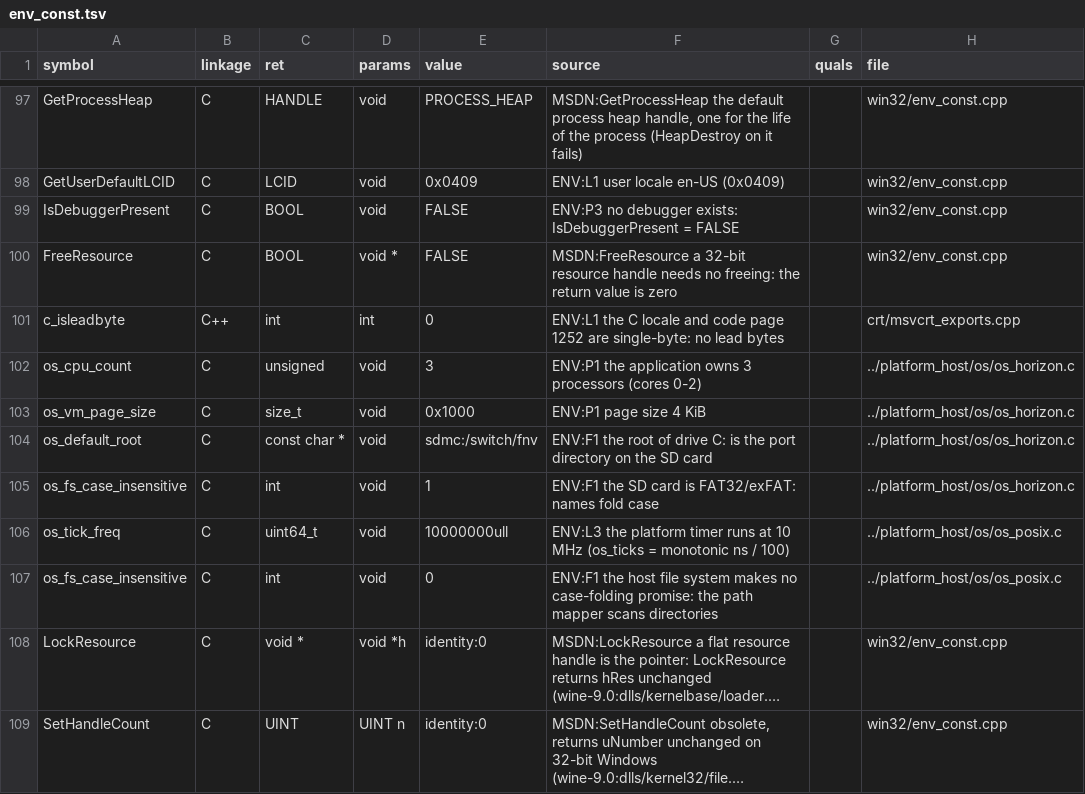
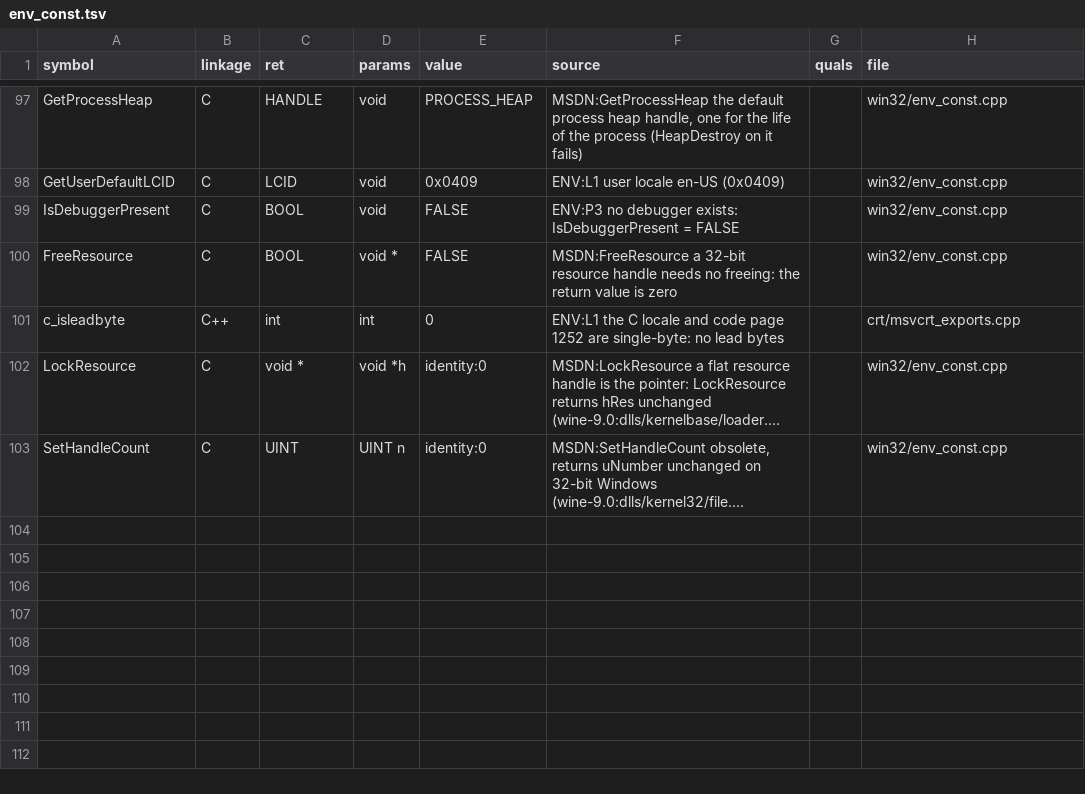
Before and after one commit to toadharvard/nx-agent, a TSV file: ports/fnv-nx/manifest/env_const.tsv, drawn as a sheet; only a part is shown, gaps mark what is left out; long unchanged cells end in …; the diff names each change by its address in the sheet, - before the commit and + after, or states it on an @@ line.

```diff
--- a/ports/fnv-nx/manifest/env_const.tsv
+++ b/ports/fnv-nx/manifest/env_const.tsv
-row 102: os_cpu_count | C | unsigned | void | 3 | ENV:P1 the application owns 3 processors (cores 0-2) |  | ../platform_host/os/os_horizon.c
-row 103: os_vm_page_size | C | size_t | void | 0x1000 | ENV:P1 page size 4 KiB |  | ../platform_host/os/os_horizon.c
-row 104: os_default_root | C | const char * | void | sdmc:/switch/fnv | ENV:F1 the root of drive C: is the port directory on the SD card |  | ../platform_host/os/os_horizon.c
-row 105: os_fs_case_insensitive | C | int | void | 1 | ENV:F1 the SD card is FAT32/exFAT: names fold case |  | ../platform_host/os/os_horizon.c
-row 106: os_tick_freq | C | uint64_t | void | 10000000ull | ENV:L3 the platform timer runs at 10 MHz (os_ticks = monotonic ns / 100) |  | ../platform_host/os/os_posix.c
-row 107: os_fs_case_insensitive | C | int | void | 0 | ENV:F1 the host file system makes no case-folding promise: the path mapper scans directories |  | ../platform_host/os/os_posix.c
```
Also changed, not shown: ports/fnv-nx/platform/declared_machine.tsv, 2 other files.
